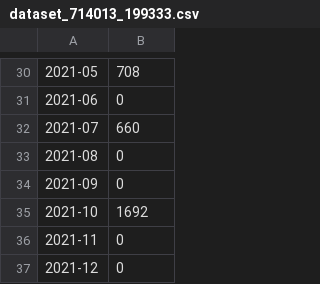
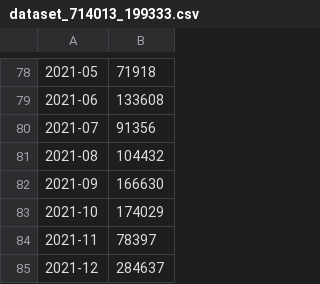
Before and after one commit to Nick-pongsak/portal_api, a CSV file: resources/csv/dataset_714013_199333.csv, drawn as a sheet; only a part is shown, gaps mark what is left out; addresses are those after the commit; the diff covers the shown part only; the diff names each change by its address in the sheet, - before the commit and + after, or states it on an @@ line.

```diff
--- a/resources/csv/dataset_714013_199333.csv
+++ b/resources/csv/dataset_714013_199333.csv
-B78: 708
+B78: 71918
-B79: 0
+B79: 133608
-B80: 660
+B80: 91356
-B81: 0
+B81: 104432
-B82: 0
+B82: 166630
-B83: 1692
+B83: 174029
-B84: 0
+B84: 78397
-B85: 0
+B85: 284637
```
Also changed, not shown: 49 added rows, 1 removed row and 28 edited cells elsewhere in this file.
